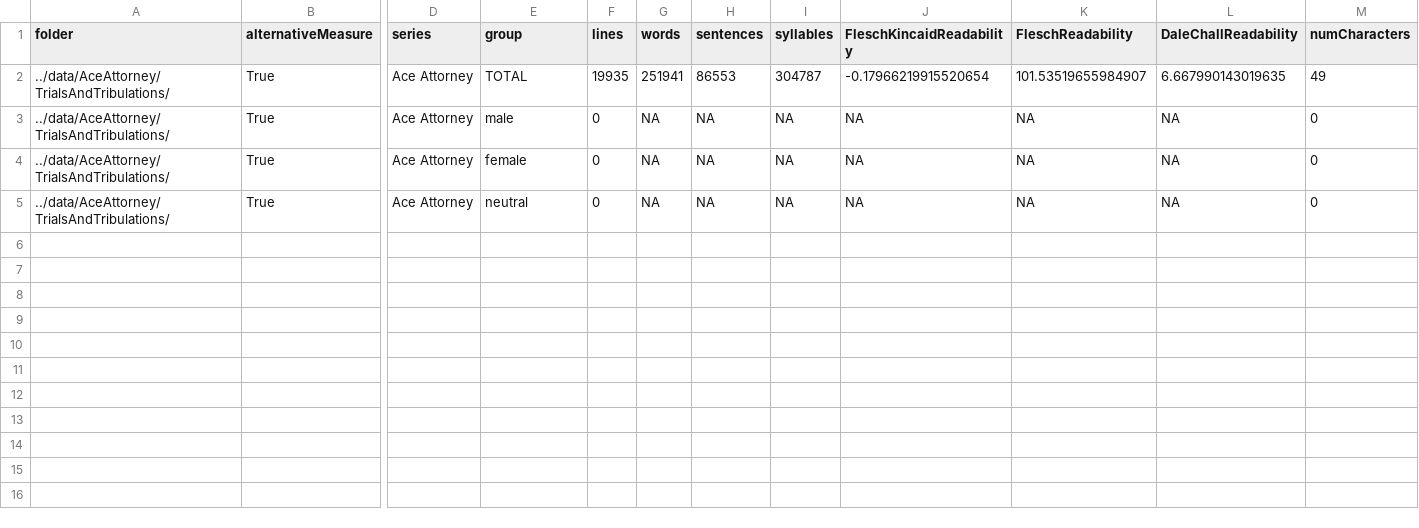
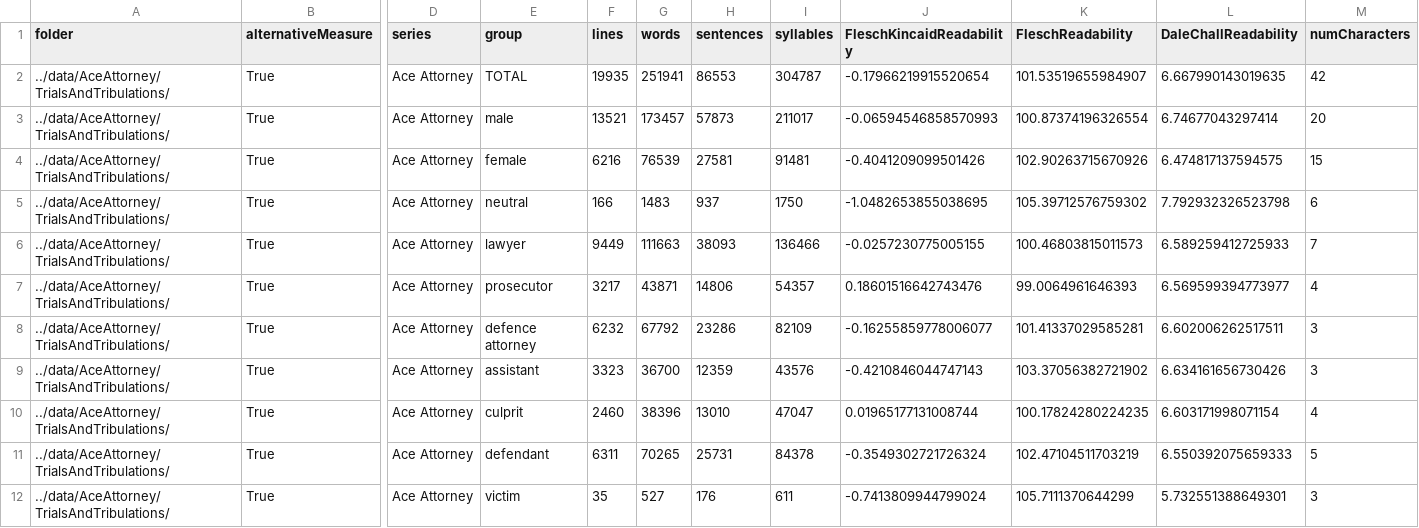
Before and after one commit to seannyD/VideoGameDialogueCorpusPublic, a CSV file: data/AceAttorney/TrialsAndTribulations/stats.csv, drawn as a sheet; only a part is shown, gaps mark what is left out; rows hold the shown columns only; the diff names each change by its address in the sheet, - before the commit and + after, or states it on an @@ line.

```diff
--- a/data/AceAttorney/TrialsAndTribulations/stats.csv
+++ b/data/AceAttorney/TrialsAndTribulations/stats.csv
-M2 (numCharacters): 49
+M2 (numCharacters): 42
-F3 (lines): 0
+F3 (lines): 13521
-G3 (words): NA
+G3 (words): 173457
-H3 (sentences): NA
+H3 (sentences): 57873
-I3 (syllables): NA
+I3 (syllables): 211017
-J3 (FleschKincaidReadability): NA
+J3 (FleschKincaidReadability): -0.06594546858570993
-K3 (FleschReadability): NA
+K3 (FleschReadability): 100.87374196326554
-L3 (DaleChallReadability): NA
+L3 (DaleChallReadability): 6.74677043297414
-M3 (numCharacters): 0
+M3 (numCharacters): 20
-F4 (lines): 0
+F4 (lines): 6216
-G4 (words): NA
+G4 (words): 76539
-H4 (sentences): NA
+H4 (sentences): 27581
-I4 (syllables): NA
+I4 (syllables): 91481
-J4 (FleschKincaidReadability): NA
+J4 (FleschKincaidReadability): -0.4041209099501426
-K4 (FleschReadability): NA
+K4 (FleschReadability): 102.90263715670926
-L4 (DaleChallReadability): NA
+L4 (DaleChallReadability): 6.474817137594575
-M4 (numCharacters): 0
+M4 (numCharacters): 15
-F5 (lines): 0
+F5 (lines): 166
-G5 (words): NA
+G5 (words): 1483
-H5 (sentences): NA
+H5 (sentences): 937
-I5 (syllables): NA
+I5 (syllables): 1750
-J5 (FleschKincaidReadability): NA
+J5 (FleschKincaidReadability): -1.0482653855038695
-K5 (FleschReadability): NA
+K5 (FleschReadability): 105.39712576759302
-L5 (DaleChallReadability): NA
+L5 (DaleChallReadability): 7.792932326523798
-M5 (numCharacters): 0
+M5 (numCharacters): 6
+row 6: ../data/AceAttorney/TrialsAndTribulations/ | True | Ace Attorney | lawyer | 9449 | 111663 | 38093 | 136466 | -0.0257230775005155 | 100.46803815011573 | 6.589259412725933 | 7
+row 7: ../data/AceAttorney/TrialsAndTribulations/ | True | Ace Attorney | prosecutor | 3217 | 43871 | 14806 | 54357 | 0.18601516642743476 | 99.0064961646393 | 6.569599394773977 | 4
+row 8: ../data/AceAttorney/TrialsAndTribulations/ | True | Ace Attorney | defence attorney | 6232 | 67792 | 23286 | 82109 | -0.16255859778006077 | 101.41337029585281 | 6.602006262517511 | 3
+row 9: ../data/AceAttorney/TrialsAndTribulations/ | True | Ace Attorney | assistant | 3323 | 36700 | 12359 | 43576 | -0.4210846044747143 | 103.37056382721902 | 6.634161656730426 | 3
+row 10: ../data/AceAttorney/TrialsAndTribulations/ | True | Ace Attorney | culprit | 2460 | 38396 | 13010 | 47047 | 0.01965177131008744 | 100.17824280224235 | 6.603171998071154 | 4
+row 11: ../data/AceAttorney/TrialsAndTribulations/ | True | Ace Attorney | defendant | 6311 | 70265 | 25731 | 84378 | -0.3549302721726324 | 102.47104511703219 | 6.550392075659333 | 5
+row 12: ../data/AceAttorney/TrialsAndTribulations/ | True | Ace Attorney | victim | 35 | 527 | 176 | 611 | -0.7413809944799024 | 105.7111370644299 | 5.732551388649301 | 3
```
Also changed, not shown: data/AceAttorney/JusticeForAll/stats.csv, data/AceAttorney/PhoenixWrightAceAttorney/stats.csv, 13 other files.
